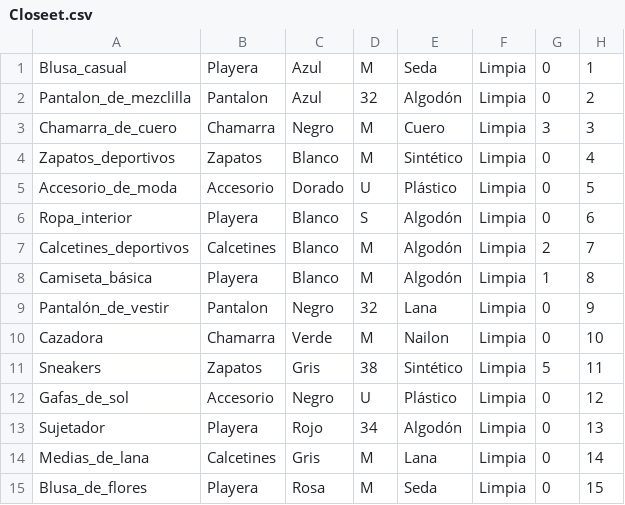
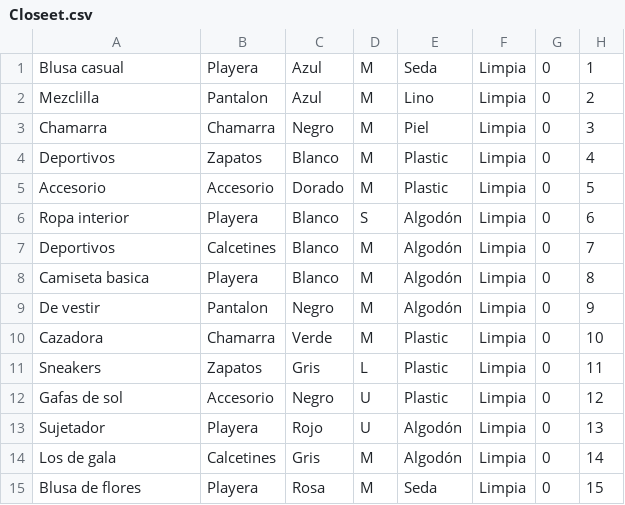
Before and after one commit to diegoquezadaco/Diego-Quezada-Colorado-TC1031, a CSV file: Closeet.csv, drawn as a sheet; only a part is shown; the diff covers the shown part only.

```diff
--- a/Closeet.csv
+++ b/Closeet.csv
@@ -1,15 +1,15 @@
-Blusa_casual      ,Playera,Azul,M,Seda,Limpia,0,1
-Pantalon_de_mezclilla,Pantalon,Azul,32,Algodón,Limpia,0,2
-Chamarra_de_cuero,Chamarra,Negro,M,Cuero,Limpia,3,3
-Zapatos_deportivos,Zapatos,Blanco,M,Sintético,Limpia,0,4
-Accesorio_de_moda,Accesorio,Dorado,U,Plástico,Limpia,0,5
-Ropa_interior,Playera,Blanco,S,Algodón,Limpia,0,6
-Calcetines_deportivos,Calcetines,Blanco,M,Algodón,Limpia,2,7
-Camiseta_básica,Playera,Blanco,M,Algodón,Limpia,1,8
-Pantalón_de_vestir,Pantalon,Negro,32,Lana,Limpia,0,9
-Cazadora,Chamarra,Verde,M,Nailon,Limpia,0,10
-Sneakers,Zapatos,Gris,38,Sintético,Limpia,5,11
-Gafas_de_sol,Accesorio,Negro,U,Plástico,Limpia,0,12
-Sujetador,Playera,Rojo,34,Algodón,Limpia,0,13
-Medias_de_lana,Calcetines,Gris,M,Lana,Limpia,0,14
-Blusa_de_flores,Playera,Rosa,M,Seda,Limpia,0,15
+Blusa casual,Playera ,Azul,M,Seda,Limpia,0,1
+Mezclilla,Pantalon,Azul,M,Lino,Limpia,0,2
+Chamarra,Chamarra,Negro,M,Piel,Limpia,0,3
+Deportivos,Zapatos ,Blanco,M,Plastic,Limpia,0,4
+Accesorio,Accesorio,Dorado,M,Plastic,Limpia,0,5
+Ropa interior,Playera ,Blanco,S,Algodón,Limpia,0,6
+Deportivos,Calcetines,Blanco,M,Algodón,Limpia,0,7
+Camiseta basica,Playera ,Blanco,M,Algodón,Limpia,0,8
+De vestir,Pantalon,Negro,M,Algodón,Limpia,0,9
+Cazadora,Chamarra,Verde,M,Plastic,Limpia,0,10
+Sneakers,Zapatos ,Gris,L,Plastic,Limpia,0,11
+Gafas de sol,Accesorio,Negro,U,Plastic,Limpia,0,12
+Sujetador,Playera ,Rojo,U,Algodón,Limpia,0,13
+Los de gala,Calcetines,Gris,M,Algodón,Limpia,0,14
+Blusa de flores,Playera ,Rosa,M,Seda,Limpia,0,15
```
Also changed, not shown: 118 edited cells elsewhere in this file, Tiendita.csv, 4 other files.
